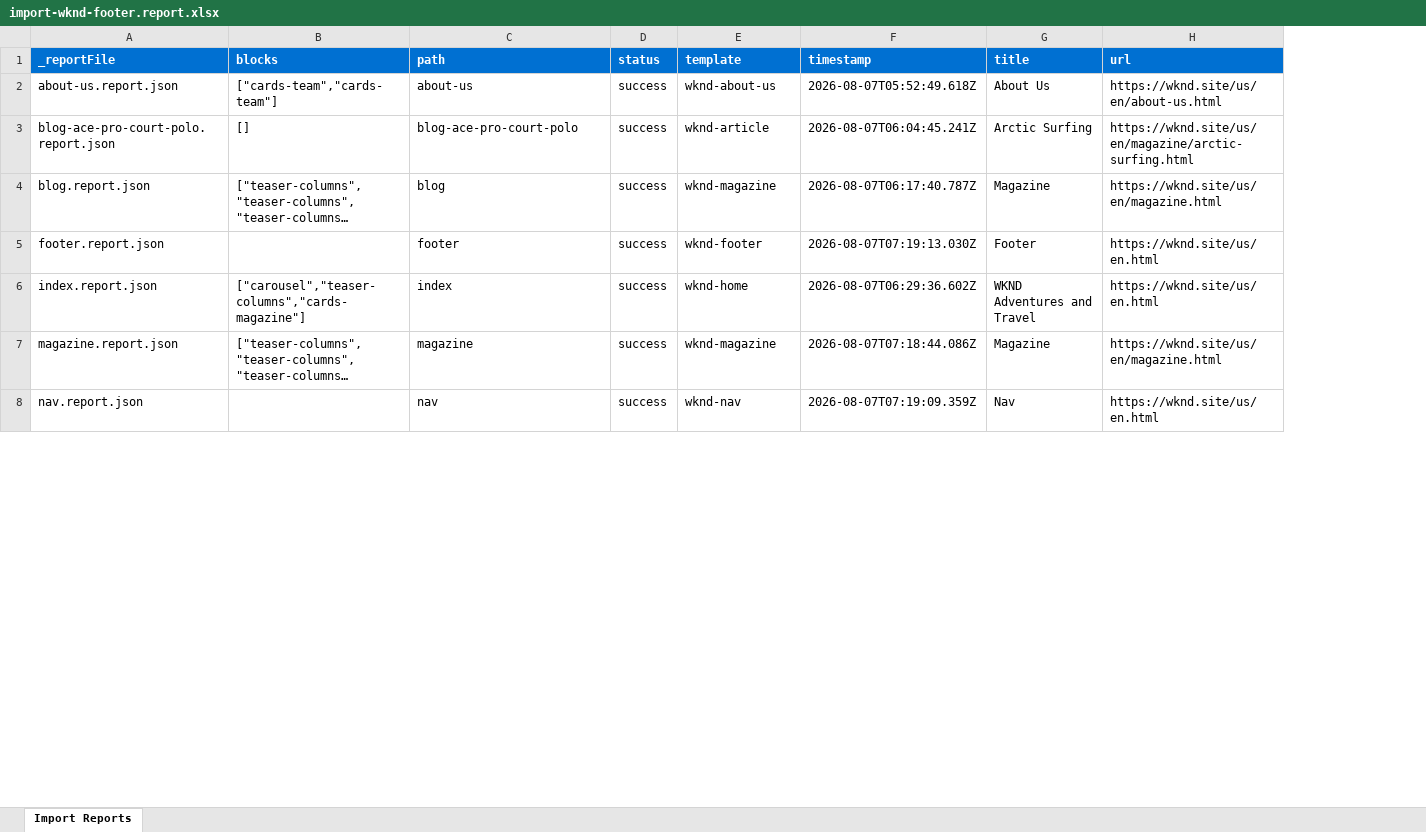
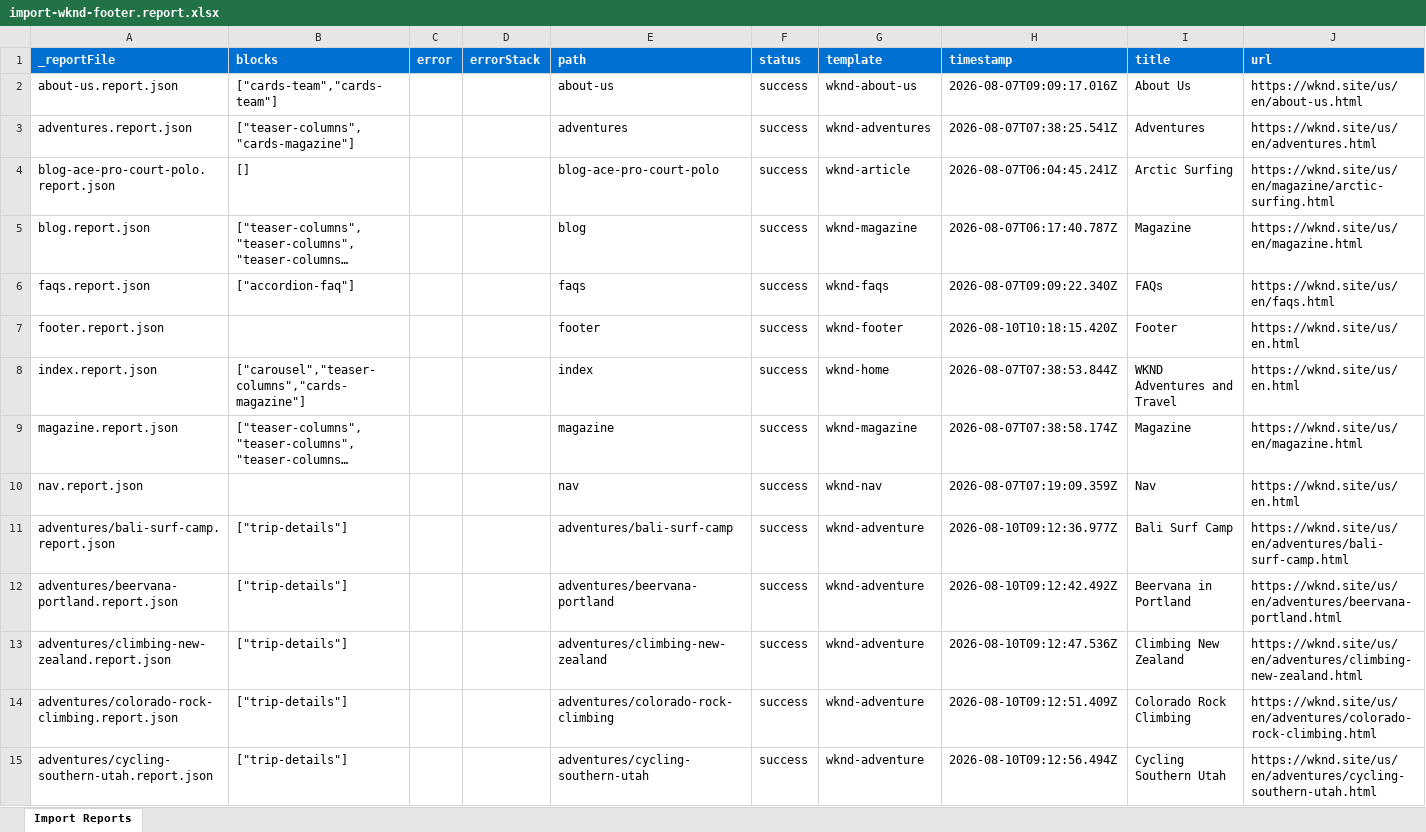
Before and after one commit to inf73054/eds-ema-repo, an Excel workbook: tools/importer/reports/import-wknd-footer.report.xlsx, sheet Import Reports, drawn as a sheet; only a part is shown; long unchanged cells end in …; values as stored, in another font and other column widths than the file's, no borders; addresses are those after the commit; the diff covers the shown part only; the diff names each change by its address in the sheet, - before the commit and + after, or states it on an @@ line.

```diff
--- a/tools/importer/reports/import-wknd-footer.report.xlsx (sheet Import Reports)
+++ b/tools/importer/reports/import-wknd-footer.report.xlsx (sheet Import Reports)
+column C (error), empty
+column D (errorStack), empty
-H2 (timestamp): 2026-08-07T05:52:49.618Z
+H2 (timestamp): 2026-08-07T09:09:17.016Z
+row 3: adventures.report.json | ["teaser-columns","cards-magazine"] |  |  | adventures | success | wknd-adventures | 2026-08-07T07:38:25.541Z | Adventures | https://wknd.site/us/en/adventures.html
+row 6: faqs.report.json | ["accordion-faq"] |  |  | faqs | success | wknd-faqs | 2026-08-07T09:09:22.340Z | FAQs | https://wknd.site/us/en/faqs.html
-H7 (timestamp): 2026-08-07T07:19:13.030Z
+H7 (timestamp): 2026-08-10T10:18:15.420Z
-H8 (timestamp): 2026-08-07T06:29:36.602Z
+H8 (timestamp): 2026-08-07T07:38:53.844Z
-H9 (timestamp): 2026-08-07T07:18:44.086Z
+H9 (timestamp): 2026-08-07T07:38:58.174Z
+row 11: adventures/bali-surf-camp.report.json | ["trip-details"] |  |  | adventures/bali-surf-camp | success | wknd-adventure | 2026-08-10T09:12:36.977Z | Bali Surf Camp | https://wknd.site/us/en/adventures/bali-surf-camp.html
+row 12: adventures/beervana-portland.report.json | ["trip-details"] |  |  | adventures/beervana-portland | success | wknd-adventure | 2026-08-10T09:12:42.492Z | Beervana in Portland | https://wknd.site/us/en/adventures/beervana-portland.html
+row 13: adventures/climbing-new-zealand.report.json | ["trip-details"] |  |  | adventures/climbing-new-zealand | success | wknd-adventure | 2026-08-10T09:12:47.536Z | Climbing New Zealand | https://wknd.site/us/en/adventures/climbing-new-zealand.html
+row 14: adventures/colorado-rock-climbing.report.json | ["trip-details"] |  |  | adventures/colorado-rock-climbing | success | wknd-adventure | 2026-08-10T09:12:51.409Z | Colorado Rock Climbing | https://wknd.site/us/en/adventures/colorado-rock-climbing.html
+row 15: adventures/cycling-southern-utah.report.json | ["trip-details"] |  |  | adventures/cycling-southern-utah | success | wknd-adventure | 2026-08-10T09:12:56.494Z | Cycling Southern Utah | https://wknd.site/us/en/adventures/cycling-southern-utah.html
```
Also changed, not shown: 17 added rows elsewhere in this sheet, tools/importer/reports/import-wknd-adventure.report.xlsx, tools/importer/reports/import-wknd-nav.report.xlsx, 38 other files.
